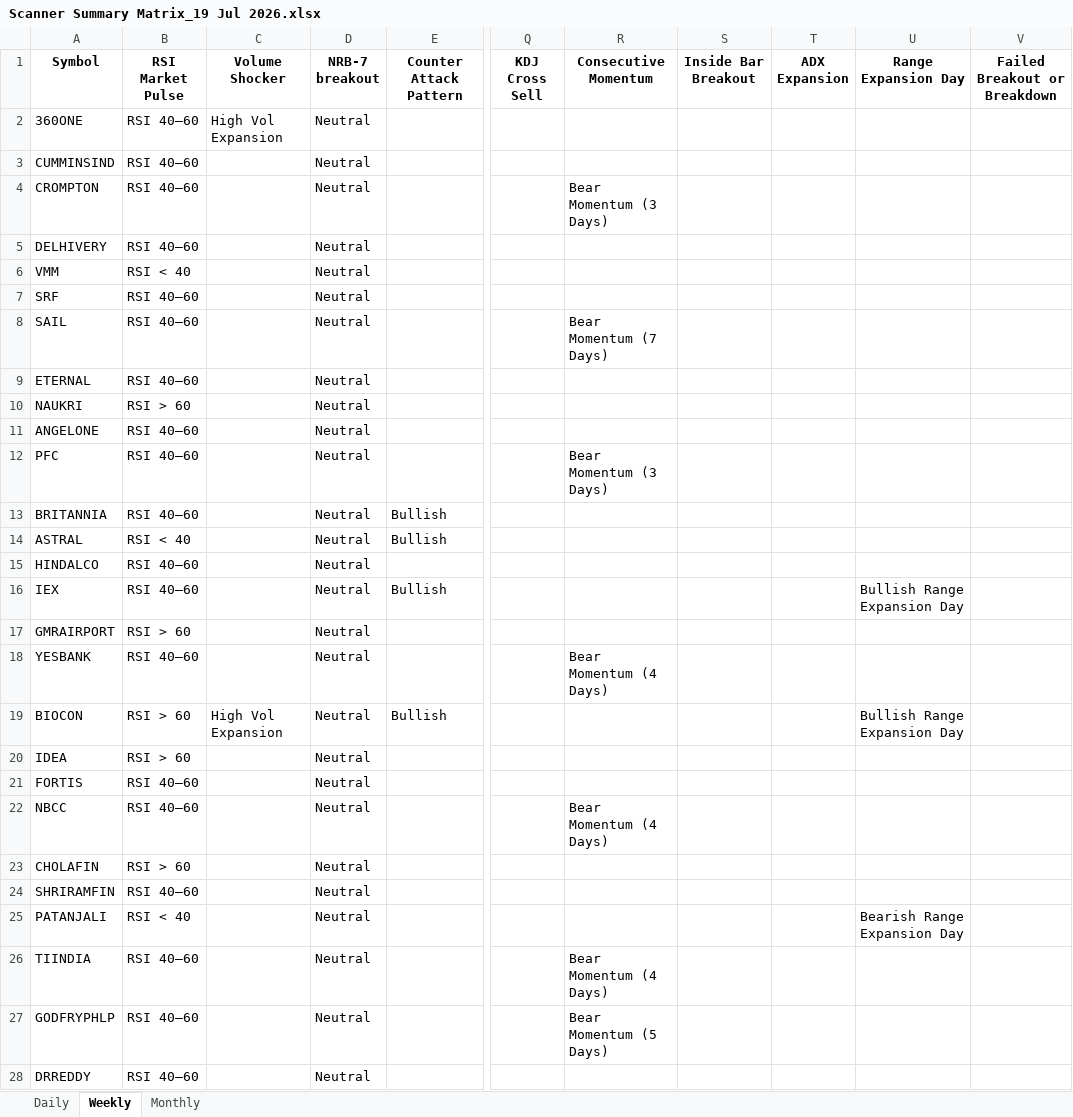
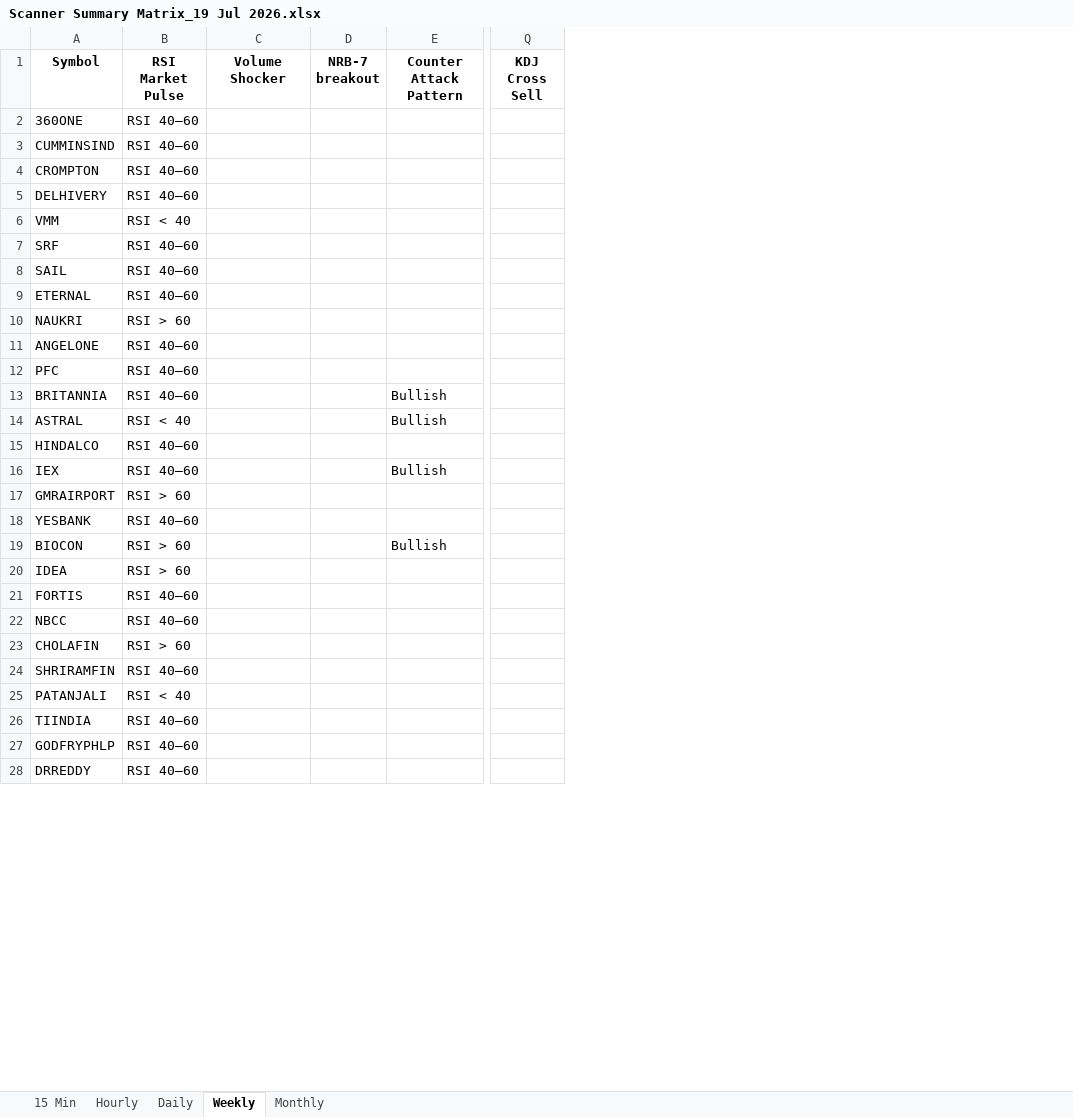
Before and after one commit to EGAVSIV/MULTIS, an Excel workbook: Output/Scanner Summary Matrix_19 Jul 2026.xlsx, sheet Weekly, drawn as a sheet; only a part is shown, gaps mark what is left out; values as stored, in another font and other column widths than the file's, no borders; the diff covers the shown part only; the diff names each change by its address in the sheet, - before the commit and + after, or states it on an @@ line.

```diff
--- a/Output/Scanner Summary Matrix_19 Jul 2026.xlsx (sheet Weekly)
+++ b/Output/Scanner Summary Matrix_19 Jul 2026.xlsx (sheet Weekly)
+sheet tab: 15 Min
+sheet tab: Hourly
-column R (Consecutive Momentum), rows 4-27: Bear Momentum (3 Days) |  |  |  | Bear Momentum (7 Days) |  |  |  | Bear Momentum (3 Days) |  |  |  |  |  | Bear Momentum (4 Days) |  |  |  | Bear Momentum (4 Days) |  |  |  | Bear Momentum (4 Days) | Bear Momentum (5 Days)
-column S (Inside Bar Breakout), empty
-column T (ADX Expansion), empty
-column U (Range Expansion Day), rows 16-25: Bullish Range Expansion Day |  |  | Bullish Range Expansion Day |  |  |  |  |  | Bearish Range Expansion Day
-column V (Failed Breakout or Breakdown), empty
-C2 (Volume Shocker): High Vol Expansion
+C2 (Volume Shocker): (empty)
-D2:D28 (NRB-7 breakout): Neutral
+D2:D28 (NRB-7 breakout): (empty)
-C19 (Volume Shocker): High Vol Expansion
+C19 (Volume Shocker): (empty)
```
Also changed, not shown: 192 edited cells elsewhere in this sheet, sheet Daily, sheet Monthly, Output/Daily Scan_19 Jul 2026.xlsx, Output/Hourly Scan_19 Jul 2026.xlsx, 5 other files.
